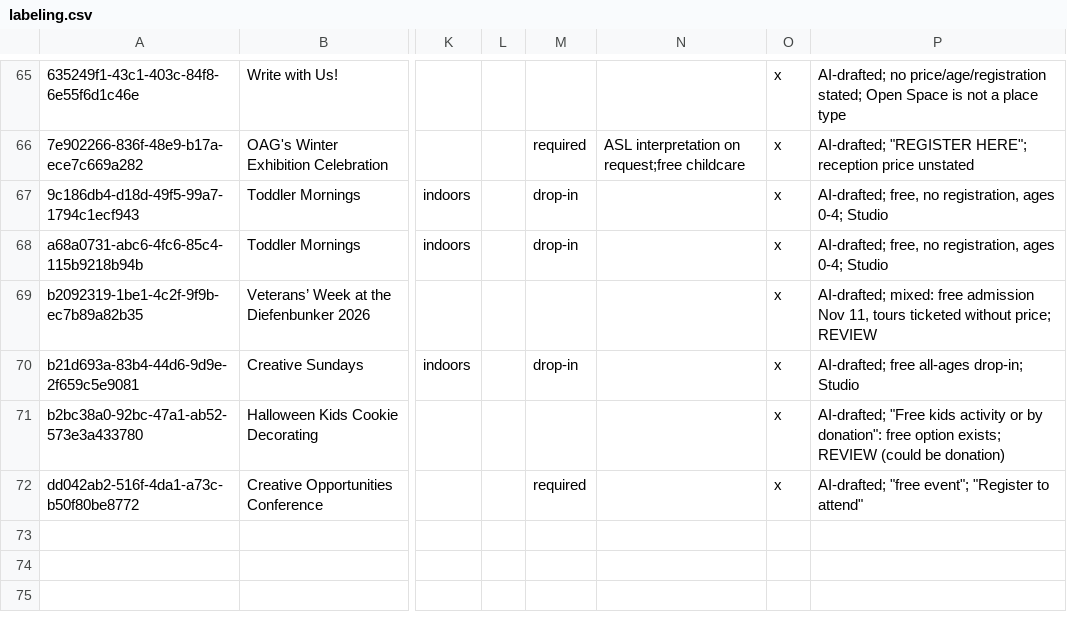
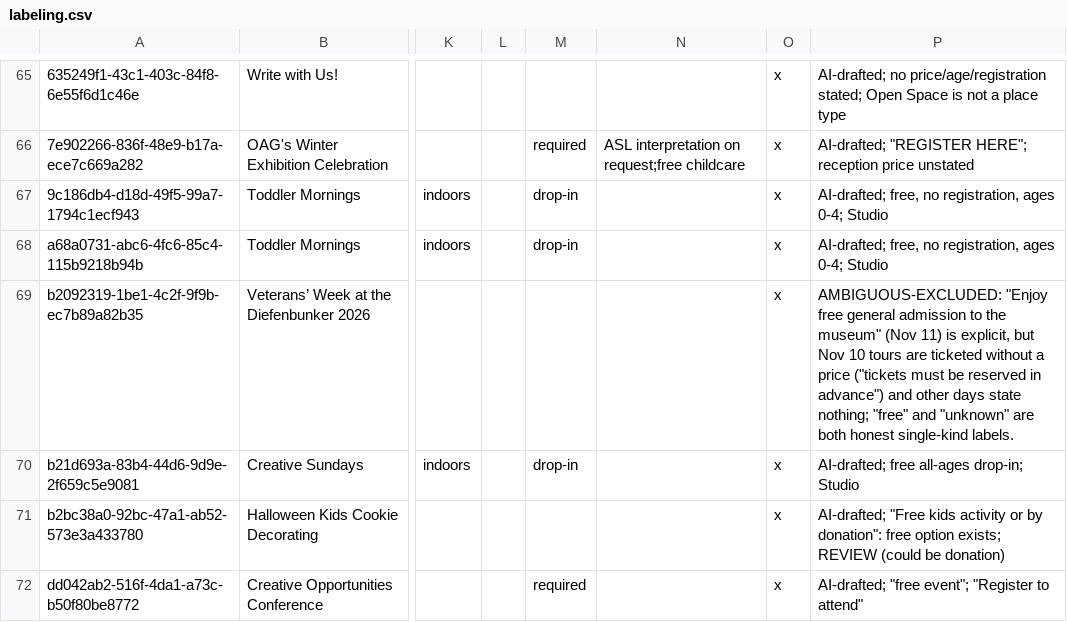
Before and after one commit to diprish/SeatPop, a CSV file: worker/eval/labeling.csv, drawn as a sheet; only a part is shown, gaps mark what is left out; the diff names each change by its address in the sheet, - before the commit and + after, or states it on an @@ line.

Commit message:
eval: veterans exclusion label and goldens

```diff
--- a/worker/eval/labeling.csv
+++ b/worker/eval/labeling.csv
-P69: AI-drafted; mixed: free admission Nov 11, tours ticketed without price; REVIEW
+P69: AMBIGUOUS-EXCLUDED: "Enjoy free general admission to the museum" (Nov 11) is explicit, but Nov 10 tours are ticketed without a price ("tickets must be reserved in advance") and other days state nothing; "free" and "unknown" are both honest single-kind labels.
```
Also changed, not shown: 1 other file.
